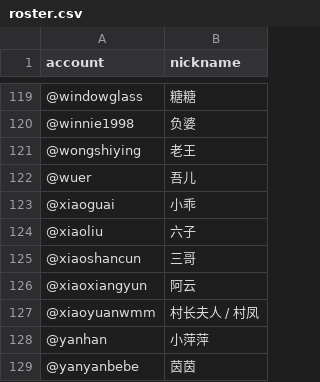
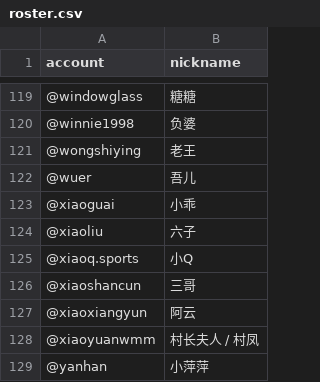
Before and after one commit to steem-guides/roster, a CSV file: roster.csv, drawn as a sheet; only a part is shown, gaps mark what is left out; the shorter side is filled out with more unchanged rows; the diff names each change by its address in the sheet, - before the commit and + after, or states it on an @@ line.

Commit message:
Roster updated: 2019-12-05 16:32:13 +0000

```diff
--- a/roster.csv
+++ b/roster.csv
+row 125: @xiaoq.sports | 小Q
```
Also changed, not shown: 1 other file.
